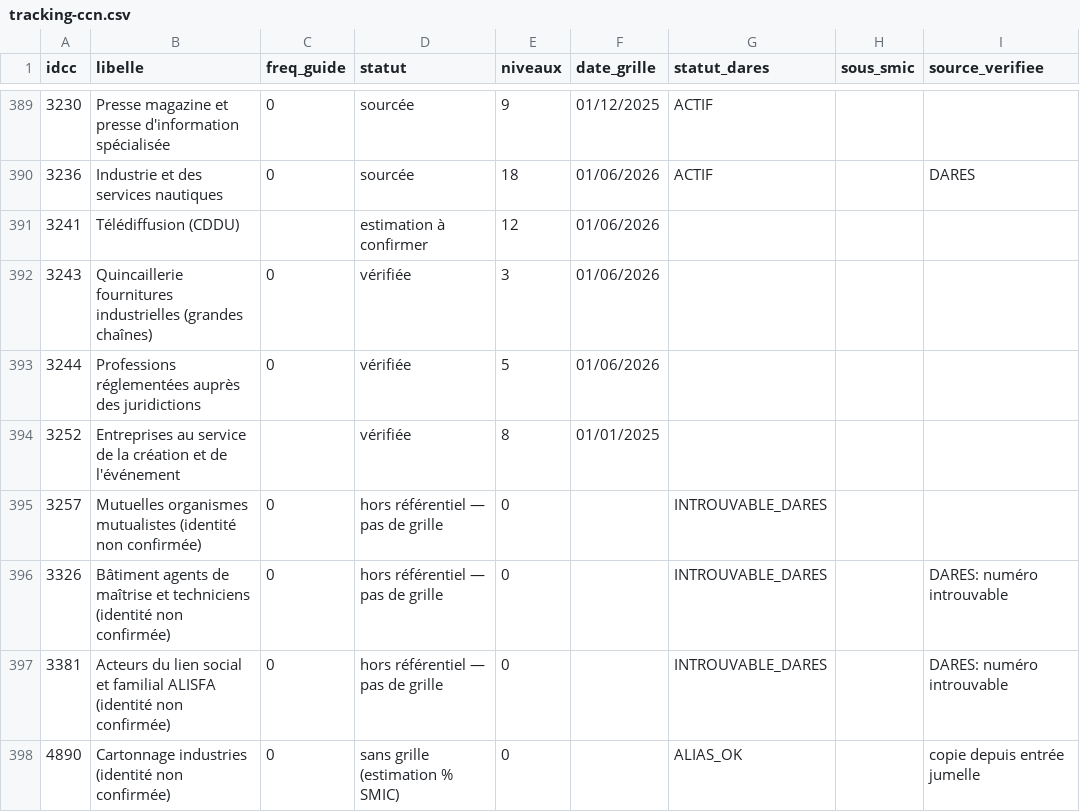
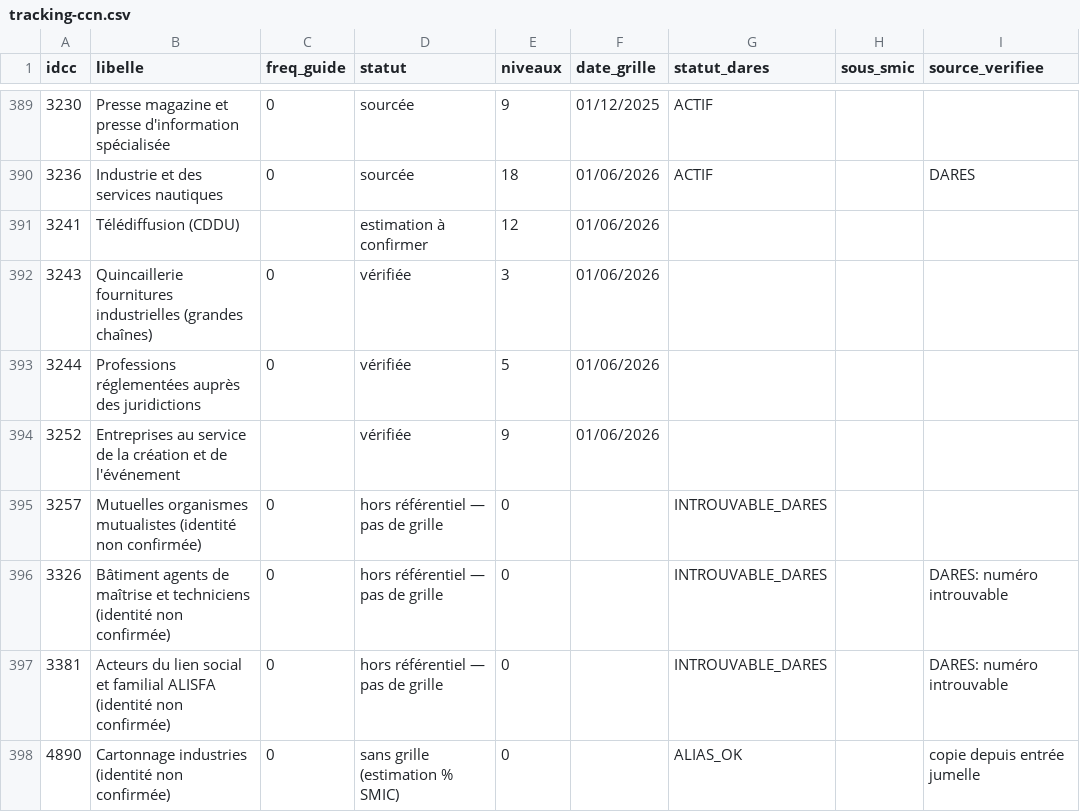
Before and after one commit to tonytonic/hs, a CSV file: GrillePaye/tracking-ccn.csv, drawn as a sheet; only a part is shown, gaps mark what is left out; the diff covers the shown part only; the diff names each change by its address in the sheet, - before the commit and + after, or states it on an @@ line.

```diff
--- a/GrillePaye/tracking-ccn.csv
+++ b/GrillePaye/tracking-ccn.csv
-E394 (niveaux): 8
+E394 (niveaux): 9
-F394 (date_grille): 01/01/2025
+F394 (date_grille): 01/06/2026
```
Also changed, not shown: 14 edited cells elsewhere in this file, 2 other files.
